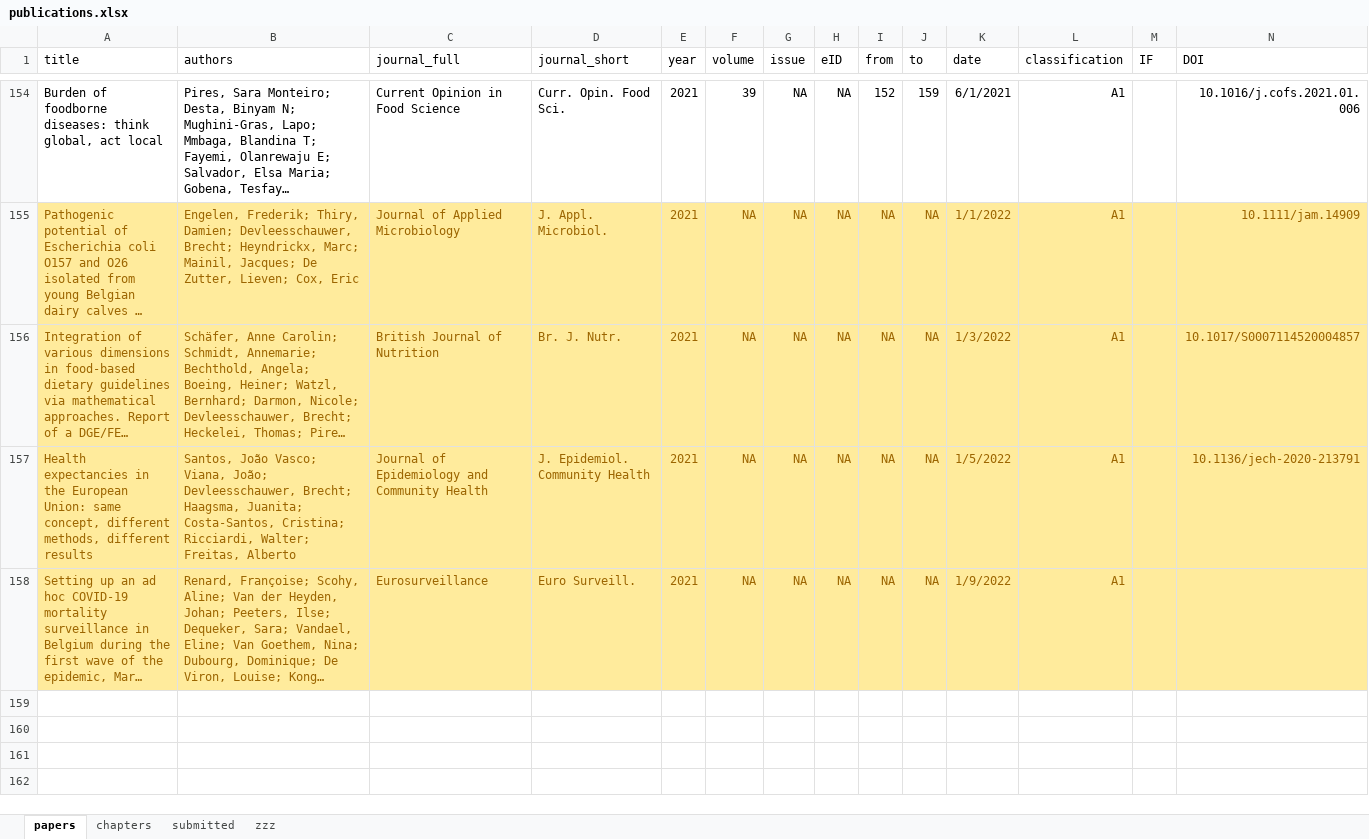
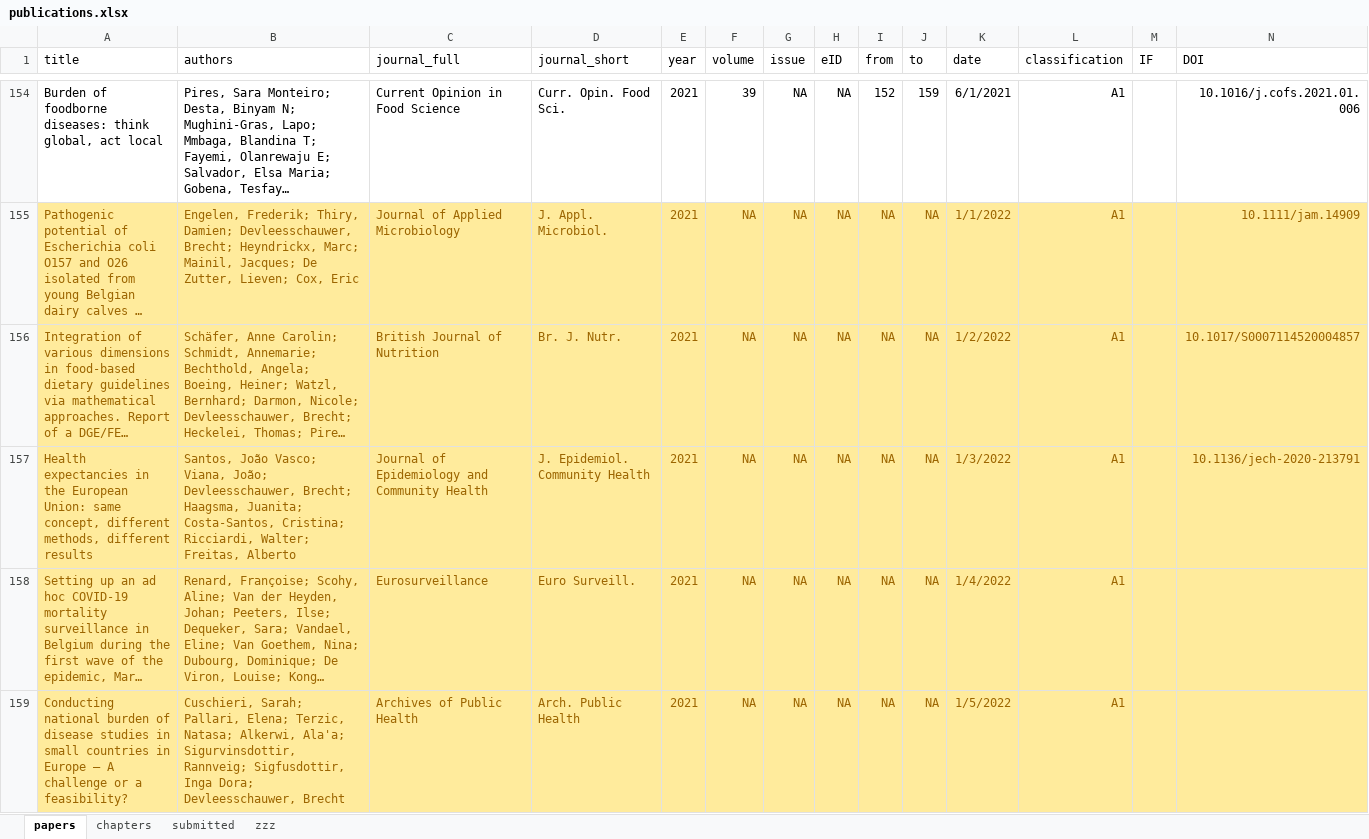
Before and after one commit to brechtdv/vitae, an Excel workbook: publications.xlsx, sheet papers, drawn as a sheet; only a part is shown, gaps mark what is left out; long unchanged cells end in …; values as stored, in another font and other column widths than the file's, no borders; conditional formats and table styles not drawn; rows hold the shown columns only; the diff names each change by its address in the sheet, - before the commit and + after, or states it on an @@ line.

```diff
--- a/publications.xlsx (sheet papers)
+++ b/publications.xlsx (sheet papers)
-K156 (date): 1/3/2022
+K156 (date): 1/2/2022
-K157 (date): 1/5/2022
+K157 (date): 1/3/2022
-K158 (date): 1/9/2022
+K158 (date): 1/4/2022
+row 159: Conducting national burden of disease studies in small countries in Europe – A challenge or a feasibility? | Cuschieri, Sarah; Pallari, Elena; Terzic, Natasa; Alkerwi, Ala'a; Sigurvinsdottir, Rannveig; Sigfusdottir, Inga Dora; Devleesschauwer, Brecht | Archives of Public Health | Arch. Public Health | 2021 | NA | NA | NA | NA | NA | 1/5/2022 | A1
```
Also changed, not shown: sheet submitted, sheet zzz, 2 other files.
